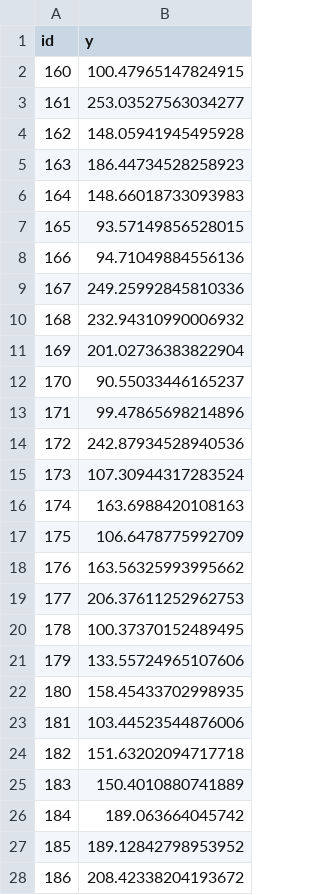
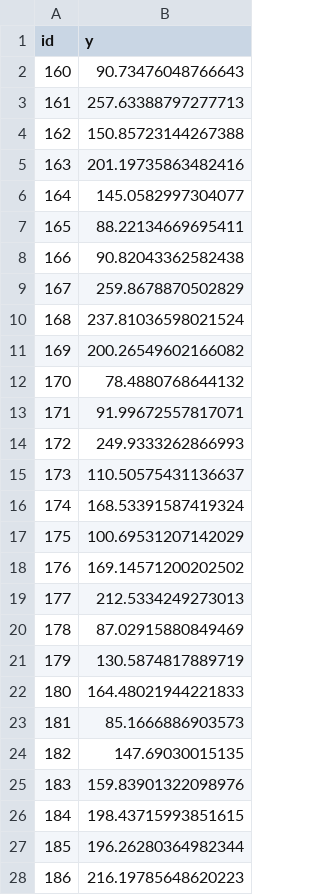
Before and after one commit to lukekerwin/GP1_DS310, a CSV file: Brian_____j10.csv, drawn as a sheet; only a part is shown; the diff covers the shown part only.

```diff
--- a/Brian_____j10.csv
+++ b/Brian_____j10.csv
@@ -1,28 +1,28 @@
 id,y
-160,100.47965147824915
-161,253.03527563034277
-162,148.05941945495928
-163,186.44734528258923
-164,148.66018733093983
-165,93.57149856528015
-166,94.71049884556136
-167,249.25992845810336
-168,232.94310990006932
-169,201.02736383822904
-170,90.55033446165237
-171,99.47865698214896
-172,242.87934528940536
-173,107.30944317283524
-174,163.6988420108163
-175,106.6478775992709
-176,163.56325993995662
-177,206.37611252962753
-178,100.37370152489495
-179,133.55724965107606
-180,158.45433702998935
-181,103.44523544876006
-182,151.63202094717718
-183,150.4010880741889
-184,189.063664045742
-185,189.12842798953952
-186,208.42338204193672
+160,90.73476048766643
+161,257.63388797277713
+162,150.85723144267388
+163,201.19735863482416
+164,145.0582997304077
+165,88.22134669695411
+166,90.82043362582438
+167,259.8678870502829
+168,237.81036598021524
+169,200.26549602166082
+170,78.4880768644132
+171,91.99672557817071
+172,249.9333262866993
+173,110.50575431136637
+174,168.53391587419324
+175,100.69531207142029
+176,169.14571200202502
+177,212.5334249273013
+178,87.02915880849469
+179,130.5874817889719
+180,164.48021944221833
+181,85.1666886903573
+182,147.69030015135
+183,159.83901322098976
+184,198.43715993851615
+185,196.26280364982344
+186,216.19785648620223
```
Also changed, not shown: 55 edited cells elsewhere in this file, 4 other files.
